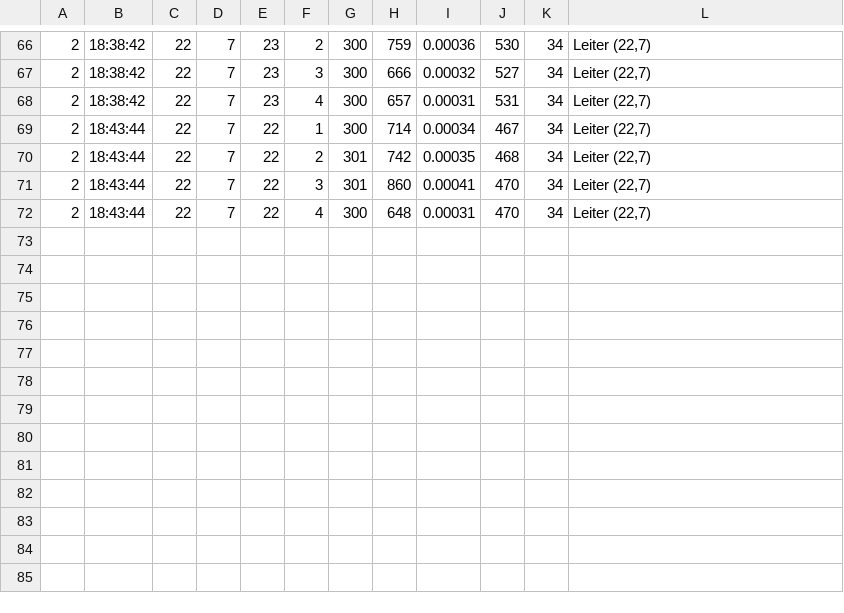
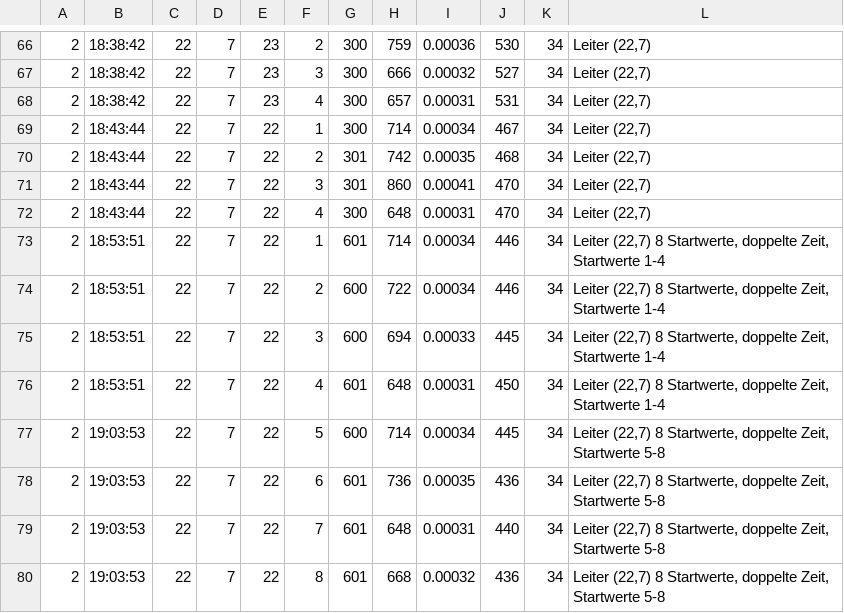
Before and after one commit to Justus42/spencer-discrepancy-search, a TSV file: runs/verdopplung/archiv.tsv, drawn as a sheet; only a part is shown, gaps mark what is left out; the diff names each change by its address in the sheet, - before the commit and + after, or states it on an @@ line.

```diff
--- a/runs/verdopplung/archiv.tsv
+++ b/runs/verdopplung/archiv.tsv
+row 73: 2 | 18:53:51 | 22 | 7 | 22 | 1 | 601 | 714 | 0.00034 | 446 | 34 | Leiter (22,7) 8 Startwerte, doppelte Zeit, Startwerte 1-4
+row 74: 2 | 18:53:51 | 22 | 7 | 22 | 2 | 600 | 722 | 0.00034 | 446 | 34 | Leiter (22,7) 8 Startwerte, doppelte Zeit, Startwerte 1-4
+row 75: 2 | 18:53:51 | 22 | 7 | 22 | 3 | 600 | 694 | 0.00033 | 445 | 34 | Leiter (22,7) 8 Startwerte, doppelte Zeit, Startwerte 1-4
+row 76: 2 | 18:53:51 | 22 | 7 | 22 | 4 | 601 | 648 | 0.00031 | 450 | 34 | Leiter (22,7) 8 Startwerte, doppelte Zeit, Startwerte 1-4
+row 77: 2 | 19:03:53 | 22 | 7 | 22 | 5 | 600 | 714 | 0.00034 | 445 | 34 | Leiter (22,7) 8 Startwerte, doppelte Zeit, Startwerte 5-8
+row 78: 2 | 19:03:53 | 22 | 7 | 22 | 6 | 601 | 736 | 0.00035 | 436 | 34 | Leiter (22,7) 8 Startwerte, doppelte Zeit, Startwerte 5-8
+row 79: 2 | 19:03:53 | 22 | 7 | 22 | 7 | 601 | 648 | 0.00031 | 440 | 34 | Leiter (22,7) 8 Startwerte, doppelte Zeit, Startwerte 5-8
+row 80: 2 | 19:03:53 | 22 | 7 | 22 | 8 | 601 | 668 | 0.00032 | 436 | 34 | Leiter (22,7) 8 Startwerte, doppelte Zeit, Startwerte 5-8
```
Also changed, not shown: 32 other files.
